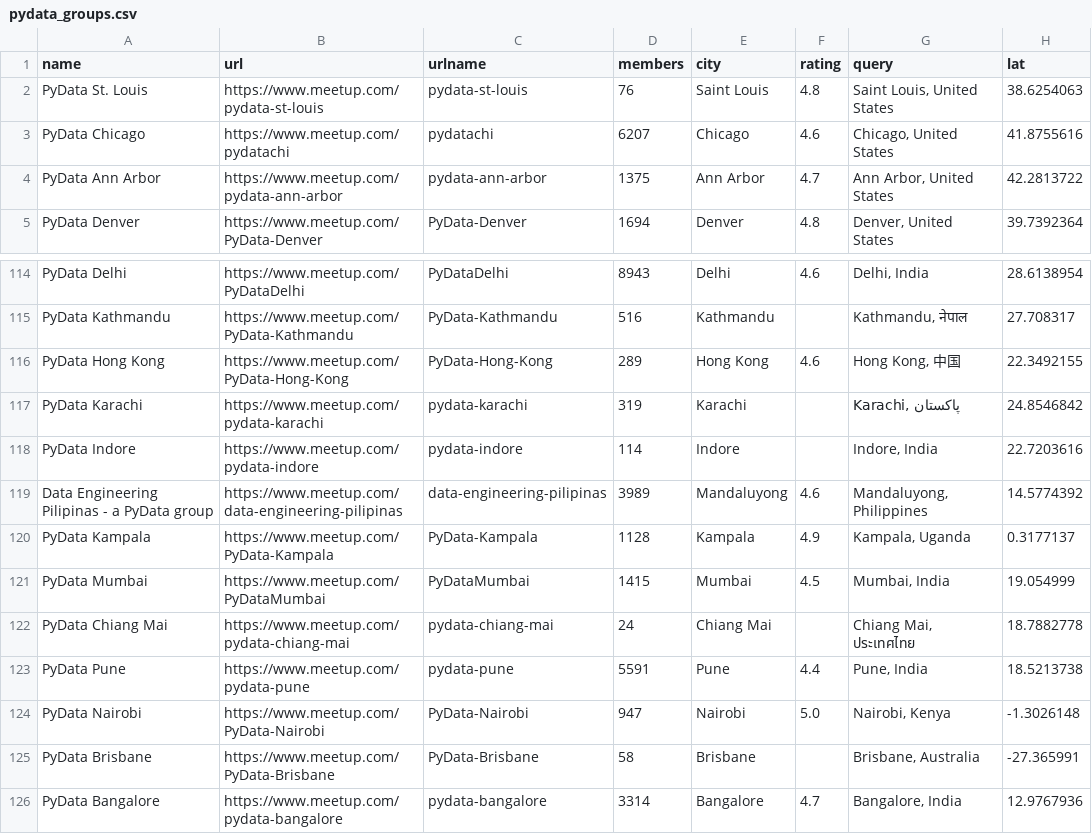
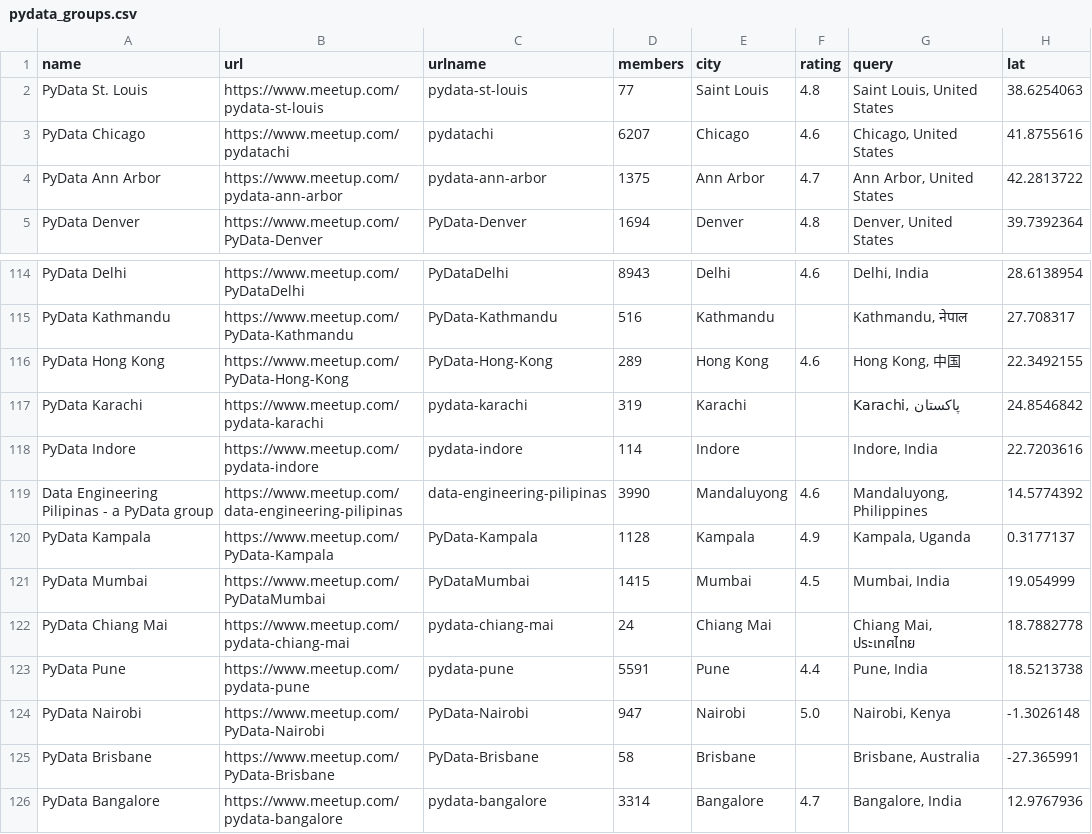
Before and after one commit to stelios-c/mapping-pydata, a CSV file: pydata_groups.csv, drawn as a sheet; only a part is shown, gaps mark what is left out; the diff names each change by its address in the sheet, - before the commit and + after, or states it on an @@ line.

```diff
--- a/pydata_groups.csv
+++ b/pydata_groups.csv
-D2 (members): 76
+D2 (members): 77
-D119 (members): 3989
+D119 (members): 3990
```
Also changed, not shown: 5 other files.
